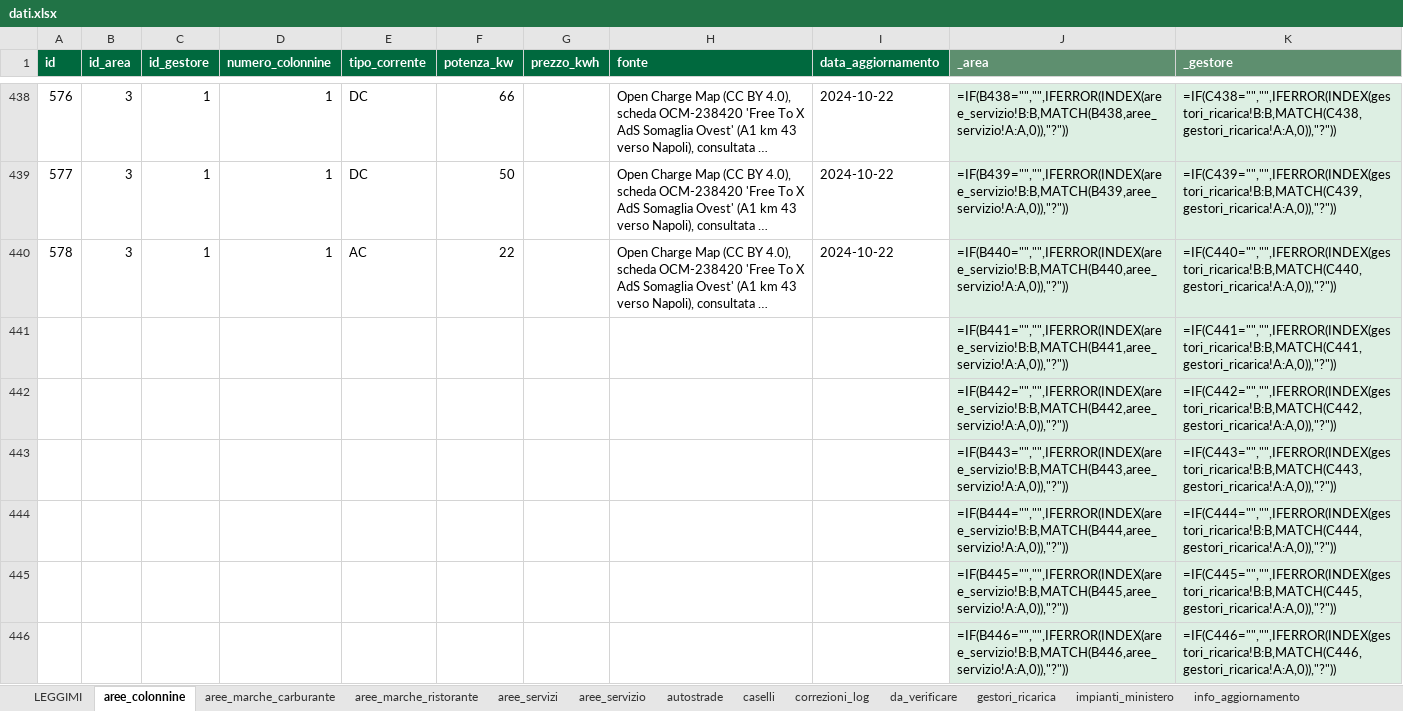
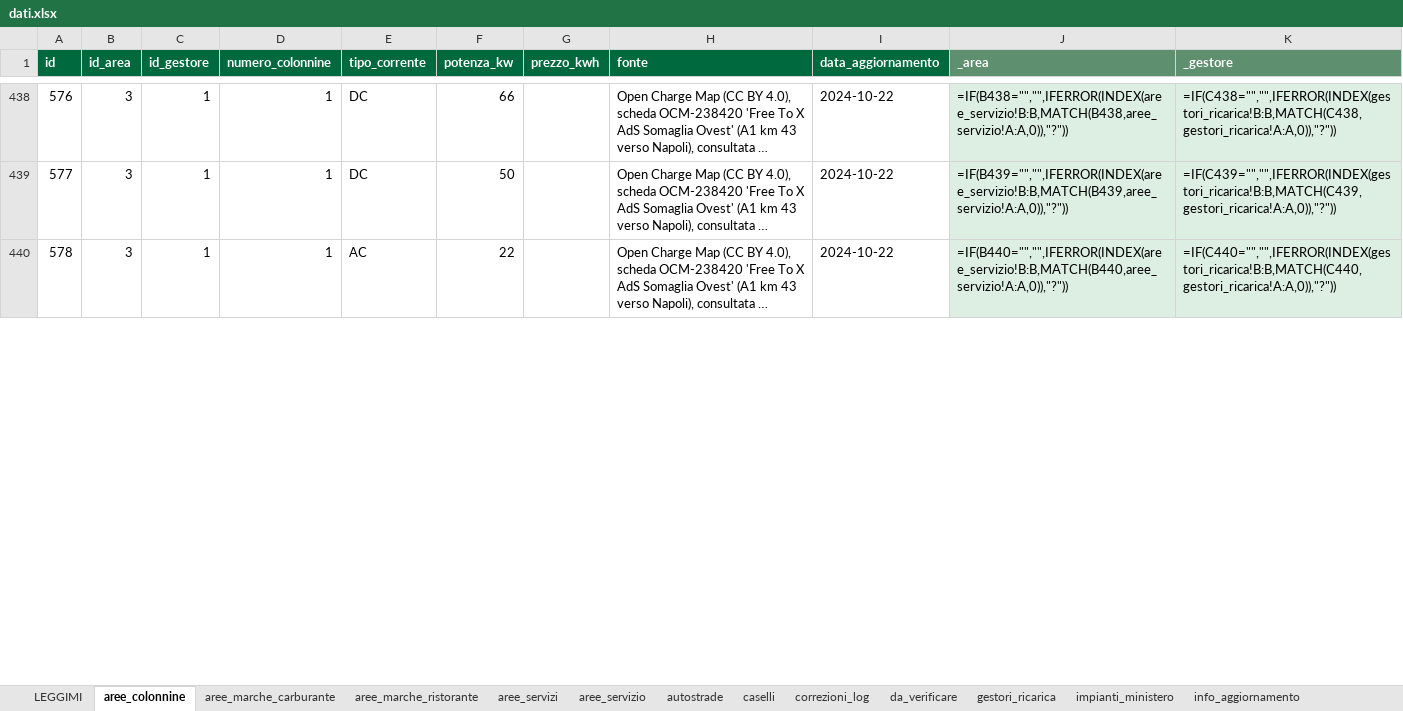
Before and after one commit to csantacroce/iviaggi-dati, an Excel workbook: source/dati.xlsx, sheet aree_colonnine, drawn as a sheet; only a part is shown, gaps mark what is left out; long unchanged cells end in …; values as stored, in another font and other column widths than the file's, no borders; formulas without a stored value are shown as written; removed rows and columns are numbered as before the commit, all else as after; the diff covers the shown part only; the diff names each change by its address in the sheet, - before the commit and + after, or states it on an @@ line.

```diff
--- a/source/dati.xlsx (sheet aree_colonnine)
+++ b/source/dati.xlsx (sheet aree_colonnine)
-row 441:  |  |  |  |  |  |  |  |  | =IF(B441="","",IFERROR(INDEX(aree_servizio!B:B,MATCH(B441,aree_servizio!A:A,0)),"?")) | =IF(C441="","",IFERROR(INDEX(gestori_ricarica!B:B,MATCH(C441,gestori_ricarica!A:A,0)),"?"))
-row 442:  |  |  |  |  |  |  |  |  | =IF(B442="","",IFERROR(INDEX(aree_servizio!B:B,MATCH(B442,aree_servizio!A:A,0)),"?")) | =IF(C442="","",IFERROR(INDEX(gestori_ricarica!B:B,MATCH(C442,gestori_ricarica!A:A,0)),"?"))
-row 443:  |  |  |  |  |  |  |  |  | =IF(B443="","",IFERROR(INDEX(aree_servizio!B:B,MATCH(B443,aree_servizio!A:A,0)),"?")) | =IF(C443="","",IFERROR(INDEX(gestori_ricarica!B:B,MATCH(C443,gestori_ricarica!A:A,0)),"?"))
-row 444:  |  |  |  |  |  |  |  |  | =IF(B444="","",IFERROR(INDEX(aree_servizio!B:B,MATCH(B444,aree_servizio!A:A,0)),"?")) | =IF(C444="","",IFERROR(INDEX(gestori_ricarica!B:B,MATCH(C444,gestori_ricarica!A:A,0)),"?"))
-row 445:  |  |  |  |  |  |  |  |  | =IF(B445="","",IFERROR(INDEX(aree_servizio!B:B,MATCH(B445,aree_servizio!A:A,0)),"?")) | =IF(C445="","",IFERROR(INDEX(gestori_ricarica!B:B,MATCH(C445,gestori_ricarica!A:A,0)),"?"))
-row 446:  |  |  |  |  |  |  |  |  | =IF(B446="","",IFERROR(INDEX(aree_servizio!B:B,MATCH(B446,aree_servizio!A:A,0)),"?")) | =IF(C446="","",IFERROR(INDEX(gestori_ricarica!B:B,MATCH(C446,gestori_ricarica!A:A,0)),"?"))
```
Also changed, not shown: 6 added rows and 3 edited cells elsewhere in this sheet, sheet aree_servizio, 4 other files.
